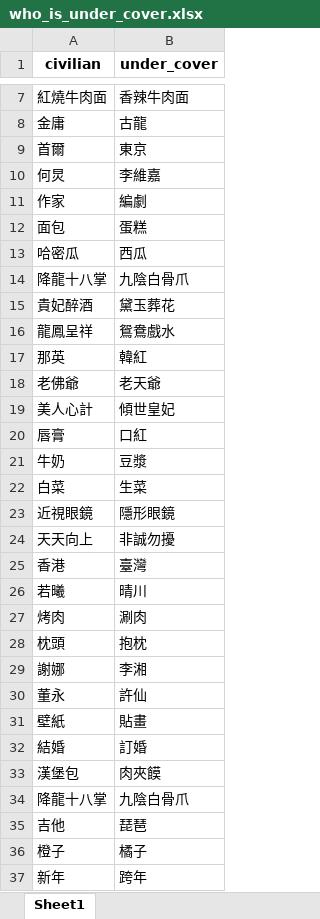
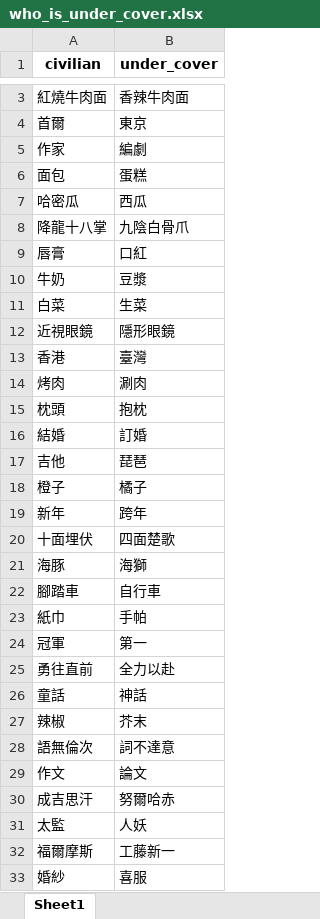
Before and after one commit to wolverine0504/linebot_little_helper, an Excel workbook: who_is_under_cover.xlsx, sheet Sheet1, drawn as a sheet; only a part is shown, gaps mark what is left out; the shorter side is filled out with more unchanged rows; values as stored, in another font and other column widths than the file's, no borders; the diff covers the shown part only; the diff names each change by its address in the sheet, - before the commit and + after, or states it on an @@ line.

```diff
--- a/who_is_under_cover.xlsx (sheet Sheet1)
+++ b/who_is_under_cover.xlsx (sheet Sheet1)
-row 8: 金庸 | 古龍
-row 10: 何炅 | 李維嘉
-row 15: 貴妃醉酒 | 黛玉葬花
-row 16: 龍鳳呈祥 | 鴛鴦戲水
-row 17: 那英 | 韓紅
-row 18: 老佛爺 | 老天爺
-row 19: 美人心計 | 傾世皇妃
-row 24: 天天向上 | 非誠勿擾
-row 26: 若曦 | 晴川
-row 29: 謝娜 | 李湘
-row 30: 董永 | 許仙
-row 31: 壁紙 | 貼畫
-row 33: 漢堡包 | 肉夾饃
-row 34: 降龍十八掌 | 九陰白骨爪
```
Also changed, not shown: 30 removed rows elsewhere in this sheet, 1 other file.
